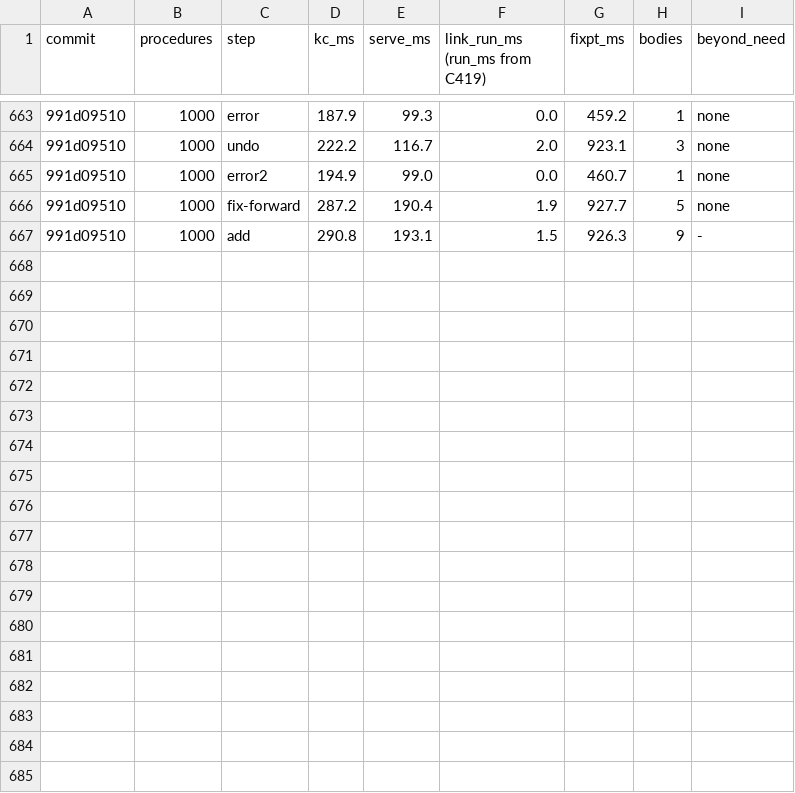
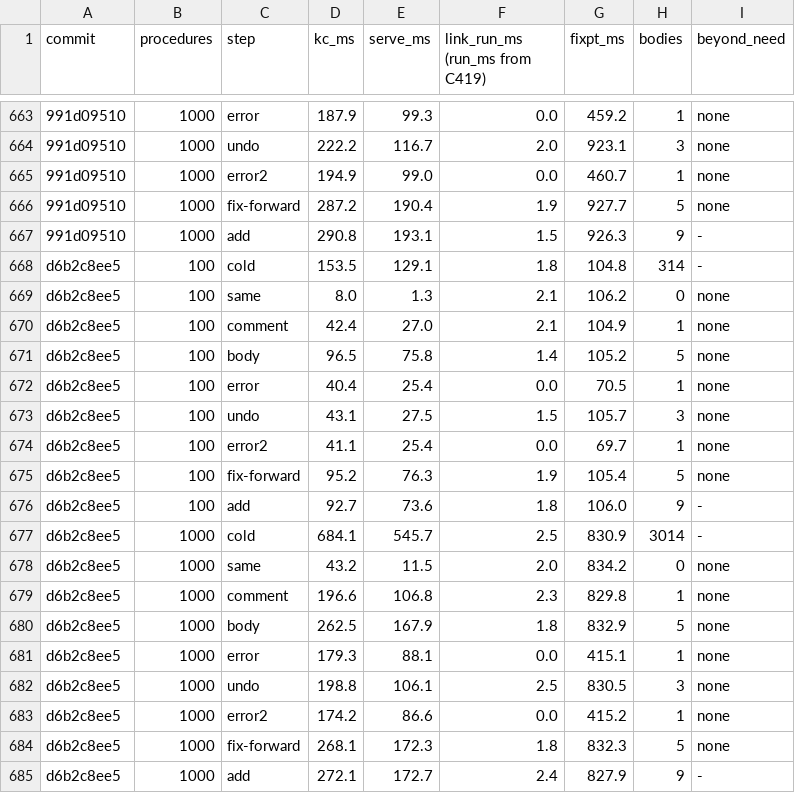
Before and after one commit to pnkfelix/kayak, a TSV file: bench/kc.tsv, drawn as a sheet; only a part is shown, gaps mark what is left out; the diff names each change by its address in the sheet, - before the commit and + after, or states it on an @@ line.

```diff
--- a/bench/kc.tsv
+++ b/bench/kc.tsv
+row 668: d6b2c8ee5 | 100 | cold | 153.5 | 129.1 | 1.8 | 104.8 | 314 | -
+row 669: d6b2c8ee5 | 100 | same | 8.0 | 1.3 | 2.1 | 106.2 | 0 | none
+row 670: d6b2c8ee5 | 100 | comment | 42.4 | 27.0 | 2.1 | 104.9 | 1 | none
+row 671: d6b2c8ee5 | 100 | body | 96.5 | 75.8 | 1.4 | 105.2 | 5 | none
+row 672: d6b2c8ee5 | 100 | error | 40.4 | 25.4 | 0.0 | 70.5 | 1 | none
+row 673: d6b2c8ee5 | 100 | undo | 43.1 | 27.5 | 1.5 | 105.7 | 3 | none
+row 674: d6b2c8ee5 | 100 | error2 | 41.1 | 25.4 | 0.0 | 69.7 | 1 | none
+row 675: d6b2c8ee5 | 100 | fix-forward | 95.2 | 76.3 | 1.9 | 105.4 | 5 | none
+row 676: d6b2c8ee5 | 100 | add | 92.7 | 73.6 | 1.8 | 106.0 | 9 | -
+row 677: d6b2c8ee5 | 1000 | cold | 684.1 | 545.7 | 2.5 | 830.9 | 3014 | -
+row 678: d6b2c8ee5 | 1000 | same | 43.2 | 11.5 | 2.0 | 834.2 | 0 | none
+row 679: d6b2c8ee5 | 1000 | comment | 196.6 | 106.8 | 2.3 | 829.8 | 1 | none
+row 680: d6b2c8ee5 | 1000 | body | 262.5 | 167.9 | 1.8 | 832.9 | 5 | none
+row 681: d6b2c8ee5 | 1000 | error | 179.3 | 88.1 | 0.0 | 415.1 | 1 | none
+row 682: d6b2c8ee5 | 1000 | undo | 198.8 | 106.1 | 2.5 | 830.5 | 3 | none
+row 683: d6b2c8ee5 | 1000 | error2 | 174.2 | 86.6 | 0.0 | 415.2 | 1 | none
+row 684: d6b2c8ee5 | 1000 | fix-forward | 268.1 | 172.3 | 1.8 | 832.3 | 5 | none
+row 685: d6b2c8ee5 | 1000 | add | 272.1 | 172.7 | 2.4 | 827.9 | 9 | -
```
Also changed, not shown: 3 other files.
